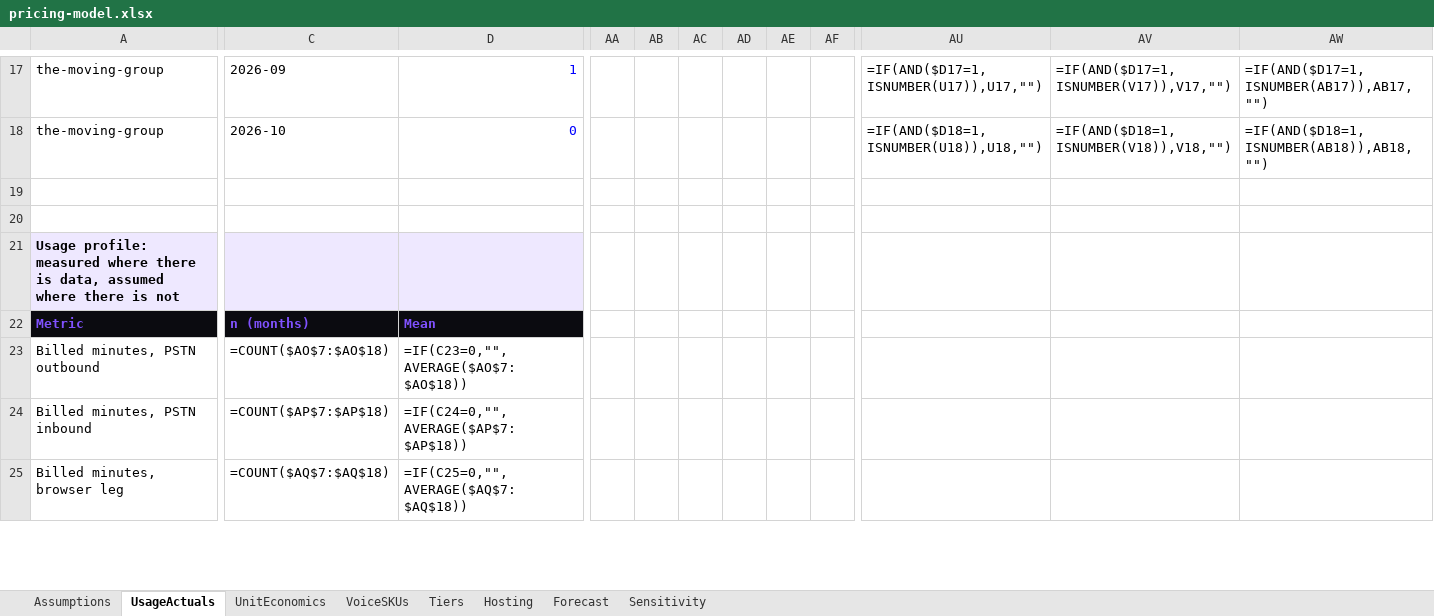
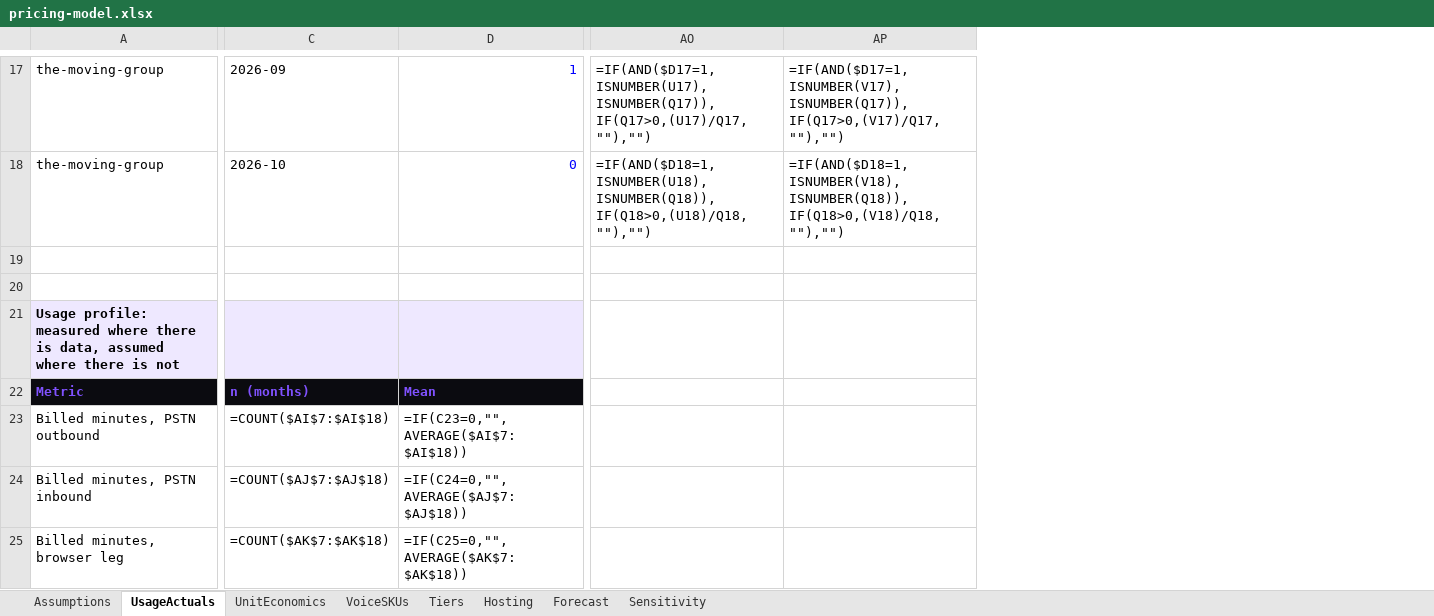
Before and after one commit to idevkore/zoho-dialer-backend, an Excel workbook: docs/market/pricing-model.xlsx, sheet UsageActuals, drawn as a sheet; only a part is shown, gaps mark what is left out; values as stored, in another font and other column widths than the file's, no borders; formulas without a stored value are shown as written; removed rows and columns are numbered as before the commit, all else as after; the diff covers the shown part only; the diff names each change by its address in the sheet, - before the commit and + after, or states it on an @@ line.

Commit message:
fix(market): SendBlue is not in use; take the stack from the code
SendBlue comes out of the model, the usage file and the docs: no
repository has SendBlue code, a setting or a dependency. AI SMS is now
costed on what the code uses, Twilio messaging plus model tokens, so it
has no fixed monthly cost. The audit lists the tools the source actually
calls (Voice Insights, text-to-speech, Lookup, Studio, Functions,
WhatsApp, email, the model API) and texting is modeled per seat. The
pull log records a second, read-only pass on the first client's
systems; its aggregates are not in the repository.

```diff
--- a/docs/market/pricing-model.xlsx (sheet UsageActuals)
+++ b/docs/market/pricing-model.xlsx (sheet UsageActuals)
-column AA, empty
-column AB, empty
-column AC, empty
-column AD, empty
-column AE, empty
-column AF, empty
-column AU, rows 17-18: =IF(AND($D17=1,ISNUMBER(U17)),U17,"") | =IF(AND($D18=1,ISNUMBER(U18)),U18,"")
-column AV, rows 17-18: =IF(AND($D17=1,ISNUMBER(V17)),V17,"") | =IF(AND($D18=1,ISNUMBER(V18)),V18,"")
-column AW, rows 17-18: =IF(AND($D17=1,ISNUMBER(AB17)),AB17,"") | =IF(AND($D18=1,ISNUMBER(AB18)),AB18,"")
+column AO, rows 17-18: =IF(AND($D17=1,ISNUMBER(U17),ISNUMBER(Q17)),IF(Q17>0,(U17)/Q17,""),"") | =IF(AND($D18=1,ISNUMBER(U18),ISNUMBER(Q18)),IF(Q18>0,(U18)/Q18,""),"")
+column AP, rows 17-18: =IF(AND($D17=1,ISNUMBER(V17),ISNUMBER(Q17)),IF(Q17>0,(V17)/Q17,""),"") | =IF(AND($D18=1,ISNUMBER(V18),ISNUMBER(Q18)),IF(Q18>0,(V18)/Q18,""),"")
-C23: =COUNT($AO$7:$AO$18)
+C23: =COUNT($AI$7:$AI$18)
-D23: =IF(C23=0,"",AVERAGE($AO$7:$AO$18))
+D23: =IF(C23=0,"",AVERAGE($AI$7:$AI$18))
-C24: =COUNT($AP$7:$AP$18)
+C24: =COUNT($AJ$7:$AJ$18)
-D24: =IF(C24=0,"",AVERAGE($AP$7:$AP$18))
+D24: =IF(C24=0,"",AVERAGE($AJ$7:$AJ$18))
-C25: =COUNT($AQ$7:$AQ$18)
+C25: =COUNT($AK$7:$AK$18)
-D25: =IF(C25=0,"",AVERAGE($AQ$7:$AQ$18))
+D25: =IF(C25=0,"",AVERAGE($AK$7:$AK$18))
```
Also changed, not shown: 2 added rows, 4 removed rows and 42 edited cells elsewhere in this sheet, sheet UnitEconomics, sheet Sensitivity, sheet Forecast, sheet Assumptions, sheet Hosting, sheet VoiceSKUs, 1 more sheet, 7 other files.
